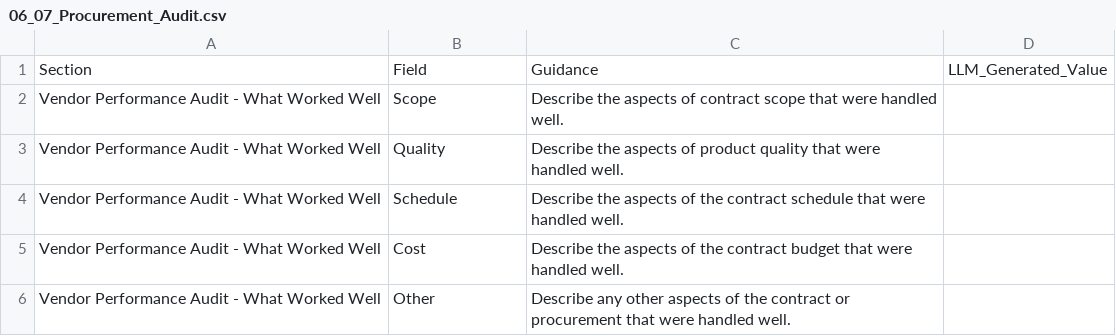
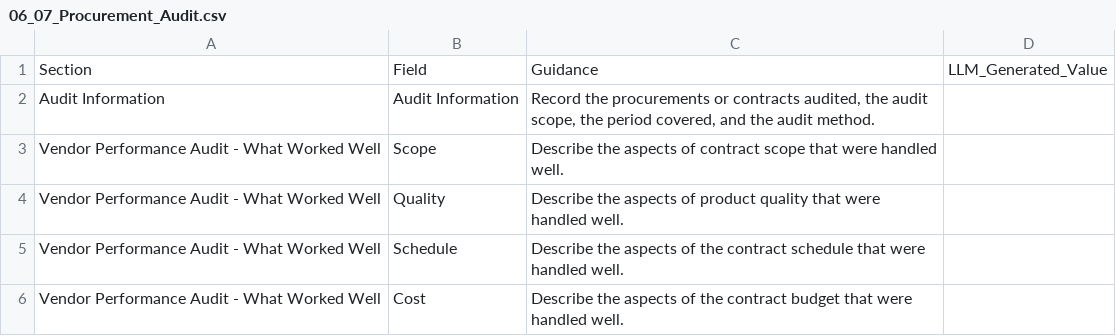
Before and after one commit to fakhruldeen/Tasleemat, a CSV file: forms/06_Monitoring_and_Controlling/07_Procurement_Audit/06_07_Procurement_Audit.csv, drawn as a sheet; only a part is shown; the shorter side is filled out with more unchanged rows; the diff names each change by its address in the sheet, - before the commit and + after, or states it on an @@ line.

```diff
--- a/forms/06_Monitoring_and_Controlling/07_Procurement_Audit/06_07_Procurement_Audit.csv
+++ b/forms/06_Monitoring_and_Controlling/07_Procurement_Audit/06_07_Procurement_Audit.csv
+row 2: Audit Information | Audit Information | Record the procurements or contracts audited, the audit scope, the period covered, and the audit method.
```
Also changed, not shown: forms/ar/06_المراقبة_والتحكم/07_تدقيق_المشتريات/06_07_تدقيق_المشتريات.csv, 4 other files.
